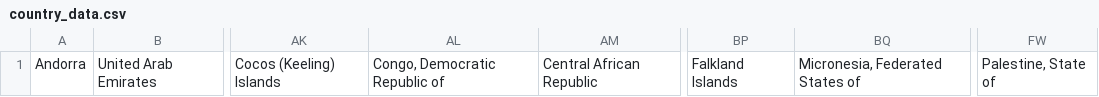
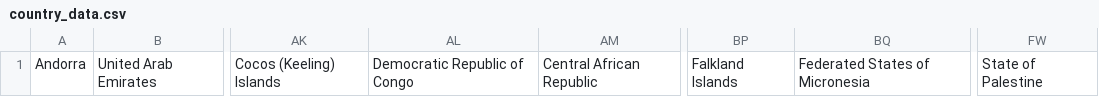
Before and after one commit to janvanachte-developer/multi-module-s2i-project, a CSV file: fis/src/main/resources/data/country_data.csv, drawn as a sheet; only a part is shown, gaps mark what is left out; the diff names each change by its address in the sheet, - before the commit and + after, or states it on an @@ line.

```diff
--- a/fis/src/main/resources/data/country_data.csv
+++ b/fis/src/main/resources/data/country_data.csv
-AL1: Congo, Democratic Republic of
+AL1: Democratic Republic of Congo
-BQ1: Micronesia, Federated States of
+BQ1: Federated States of Micronesia
-FW1: Palestine, State of
+FW1: State of Palestine
```
Also changed, not shown: 12 other files.
